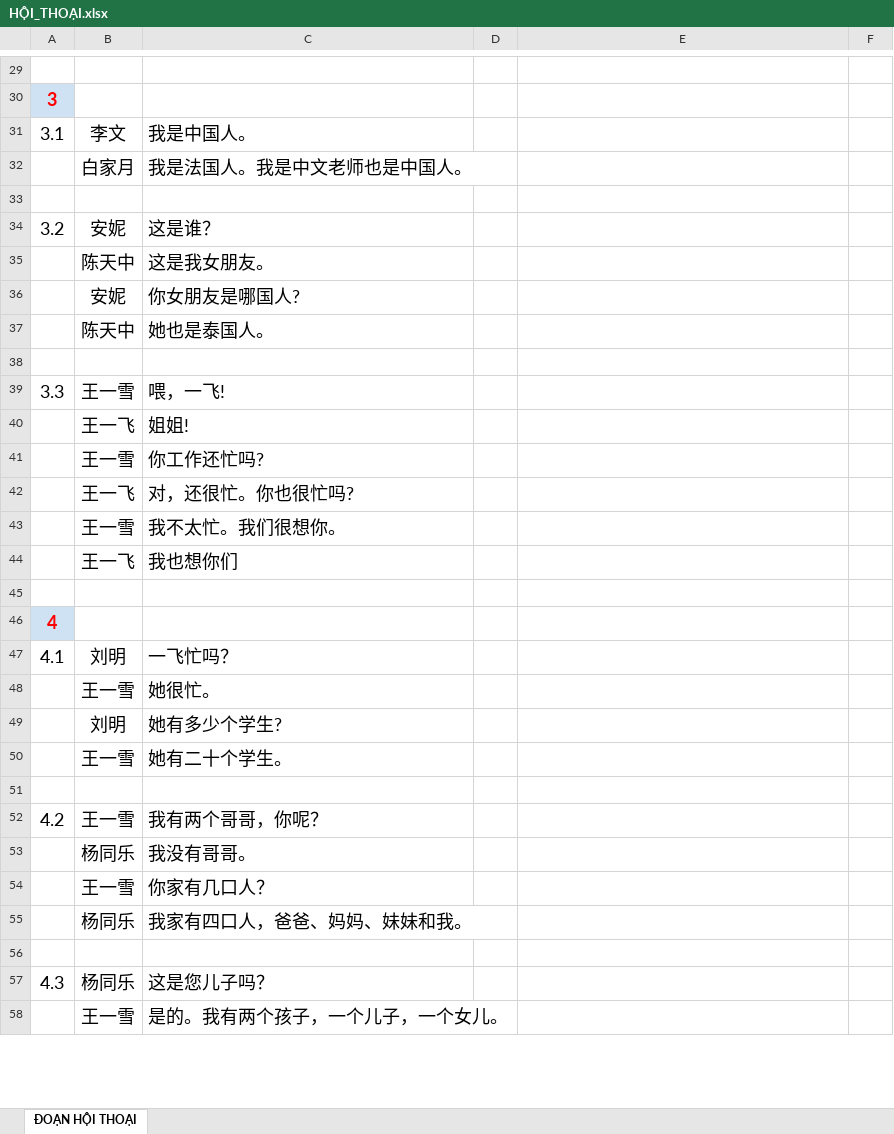
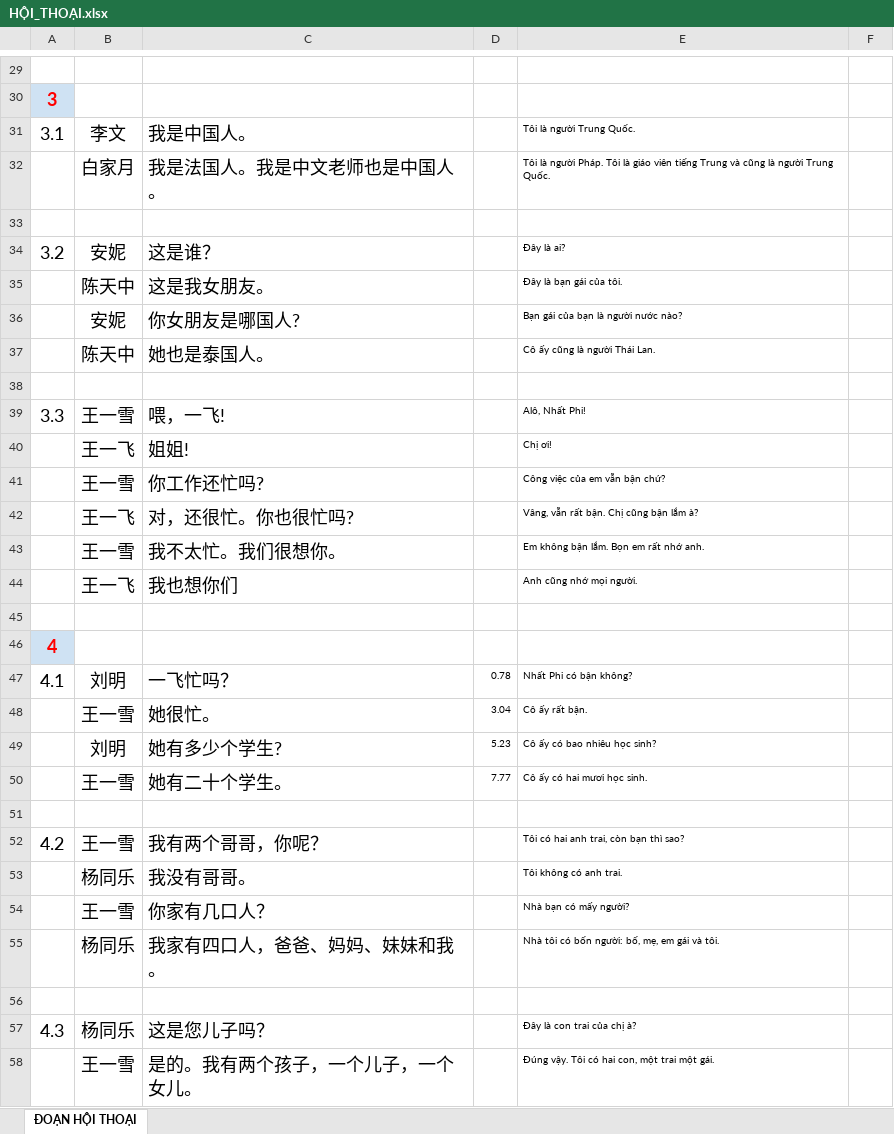
Before and after one commit to huynhtrungtp/LANMEI-FLASHCARD, an Excel workbook: HỘI_THOẠI.xlsx, sheet ĐOẠN HỘI THOẠI, drawn as a sheet; only a part is shown, gaps mark what is left out; values as stored, in another font and other column widths than the file's, no borders; the diff covers the shown part only; the diff names each change by its address in the sheet, - before the commit and + after, or states it on an @@ line.

```diff
--- a/HỘI_THOẠI.xlsx (sheet ĐOẠN HỘI THOẠI)
+++ b/HỘI_THOẠI.xlsx (sheet ĐOẠN HỘI THOẠI)
-E31: (empty)
+E31: Tôi là người Trung Quốc.
-E32: (empty)
+E32: Tôi là người Pháp. Tôi là giáo viên tiếng Trung và cũng là người Trung Quốc.
-E34: (empty)
+E34: Đây là ai?
-E35: (empty)
+E35: Đây là bạn gái của tôi.
-E36: (empty)
+E36: Bạn gái của bạn là người nước nào?
-E37: (empty)
+E37: Cô ấy cũng là người Thái Lan.
-E39: (empty)
+E39: Alô, Nhất Phi!
-E40: (empty)
+E40: Chị ơi!
-E41: (empty)
+E41: Công việc của em vẫn bận chứ?
-E42: (empty)
+E42: Vâng, vẫn rất bận. Chị cũng bận lắm à?
-E43: (empty)
+E43: Em không bận lắm. Bọn em rất nhớ anh.
-E44: (empty)
+E44: Anh cũng nhớ mọi người.
-D47: (empty)
+D47: 0.78
-E47: (empty)
+E47: Nhất Phi có bận không?
-D48: (empty)
+D48: 3.04
-E48: (empty)
+E48: Cô ấy rất bận.
-D49: (empty)
+D49: 5.23
-E49: (empty)
+E49: Cô ấy có bao nhiêu học sinh?
-D50: (empty)
+D50: 7.77
-E50: (empty)
+E50: Cô ấy có hai mươi học sinh.
-E52: (empty)
+E52: Tôi có hai anh trai, còn bạn thì sao?
-E53: (empty)
+E53: Tôi không có anh trai.
-E54: (empty)
+E54: Nhà bạn có mấy người?
-E55: (empty)
+E55: Nhà tôi có bốn người: bố, mẹ, em gái và tôi.
-E57: (empty)
+E57: Đây là con trai của chị à?
-E58: (empty)
+E58: Đúng vậy. Tôi có hai con, một trai một gái.
```
Also changed, not shown: 182 edited cells elsewhere in this sheet, 1 other file.
